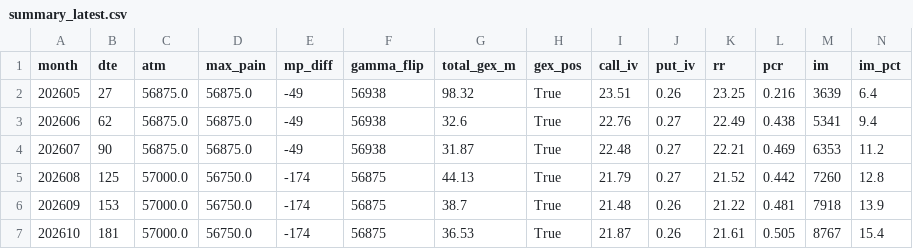
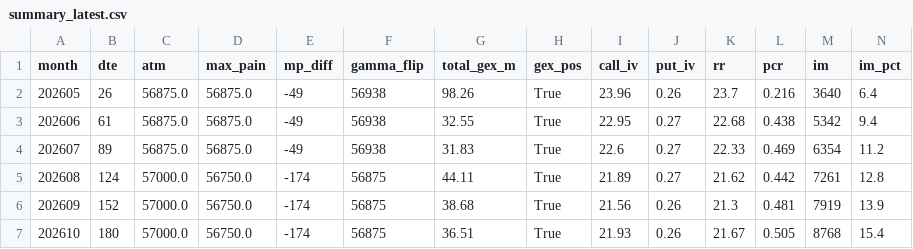
Before and after one commit to km530821-hub/jpx-options, a CSV file: data/summary_latest.csv, drawn as a sheet; only a part is shown; the diff covers the shown part only.

```diff
--- a/data/summary_latest.csv
+++ b/data/summary_latest.csv
@@ -1,7 +1,7 @@
 month,dte,atm,max_pain,mp_diff,gamma_flip,total_gex_m,gex_pos,call_iv,put_iv,rr,pcr,im,im_pct
-202605,27,56875.0,56875.0,-49,56938,98.32,True,23.51,0.26,23.25,0.216,3639,6.4
-202606,62,56875.0,56875.0,-49,56938,32.6,True,22.76,0.27,22.49,0.438,5341,9.4
-202607,90,56875.0,56875.0,-49,56938,31.87,True,22.48,0.27,22.21,0.469,6353,11.2
-202608,125,57000.0,56750.0,-174,56875,44.13,True,21.79,0.27,21.52,0.442,7260,12.8
-202609,153,57000.0,56750.0,-174,56875,38.7,True,21.48,0.26,21.22,0.481,7918,13.9
-202610,181,57000.0,56750.0,-174,56875,36.53,True,21.87,0.26,21.61,0.505,8767,15.4
+202605,26,56875.0,56875.0,-49,56938,98.26,True,23.96,0.26,23.7,0.216,3640,6.4
+202606,61,56875.0,56875.0,-49,56938,32.55,True,22.95,0.27,22.68,0.438,5342,9.4
+202607,89,56875.0,56875.0,-49,56938,31.83,True,22.6,0.27,22.33,0.469,6354,11.2
+202608,124,57000.0,56750.0,-174,56875,44.11,True,21.89,0.27,21.62,0.442,7261,12.8
+202609,152,57000.0,56750.0,-174,56875,38.68,True,21.56,0.26,21.3,0.481,7919,13.9
+202610,180,57000.0,56750.0,-174,56875,36.51,True,21.93,0.26,21.67,0.505,8768,15.4
```
Also changed, not shown: 96 edited cells elsewhere in this file, 1 other file.
